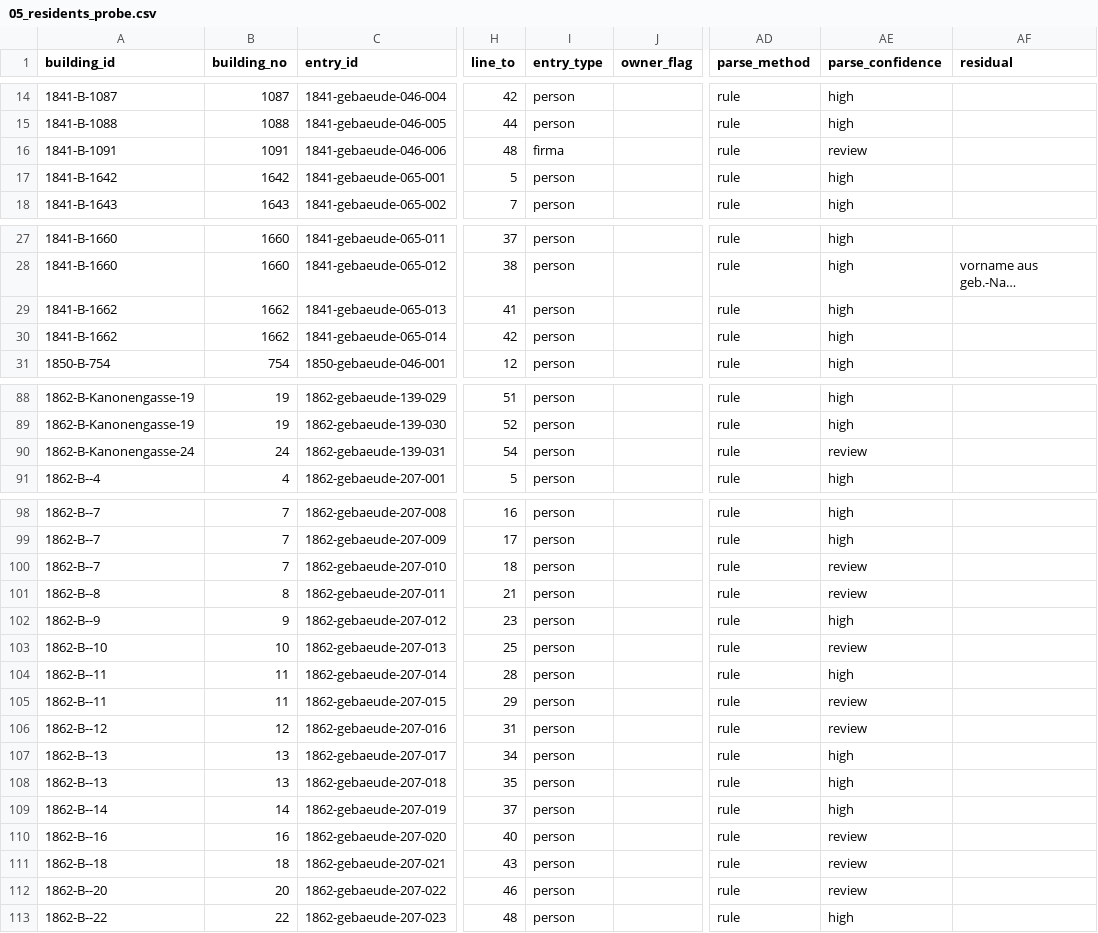
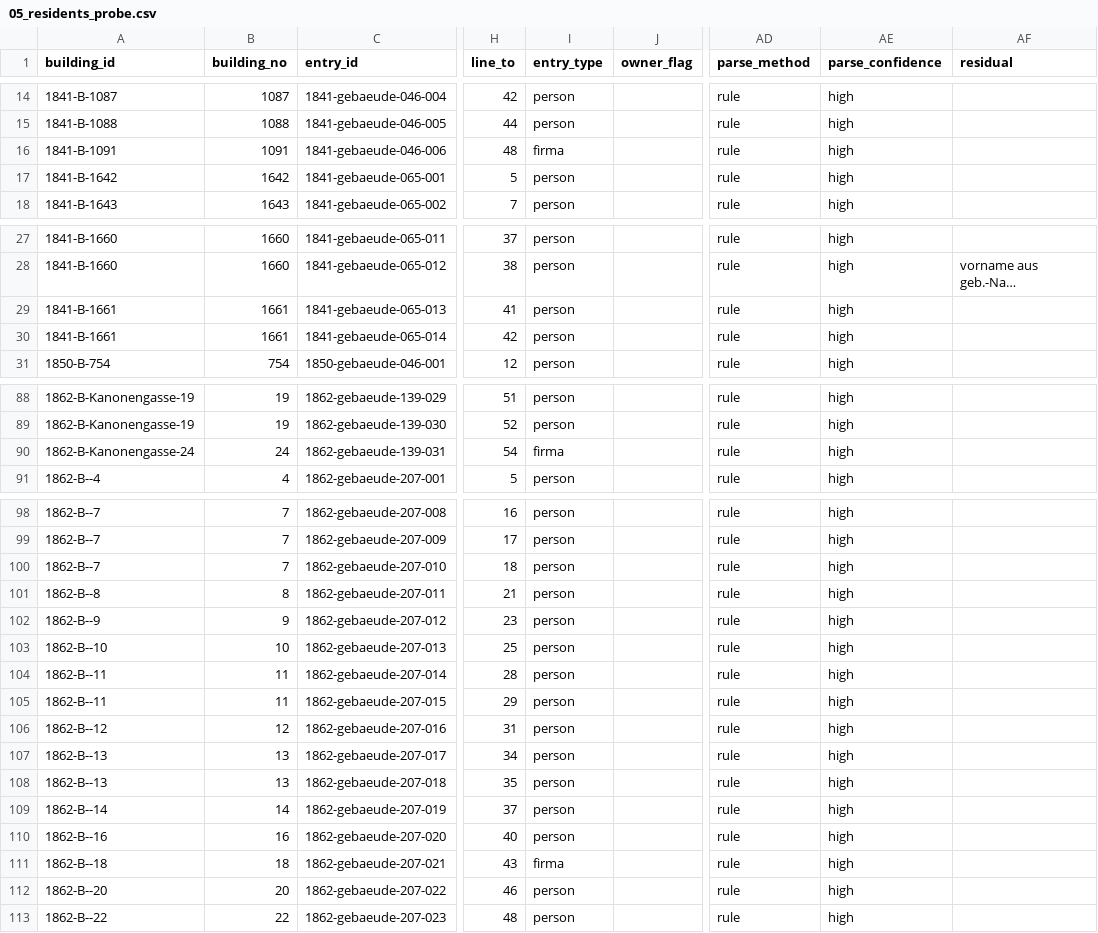
Before and after one commit to thodel/adressbuecher-basel, a CSV file: data/csv/05_residents_probe.csv, drawn as a sheet; only a part is shown, gaps mark what is left out; long unchanged cells end in …; the diff names each change by its address in the sheet, - before the commit and + after, or states it on an @@ line.

```diff
--- a/data/csv/05_residents_probe.csv
+++ b/data/csv/05_residents_probe.csv
-AE16 (parse_confidence): review
+AE16 (parse_confidence): high
-A29:A30 (building_id): 1841-B-1662
+A29:A30 (building_id): 1841-B-1661
-B29:B30 (building_no): 1662
+B29:B30 (building_no): 1661
-I90 (entry_type): person
+I90 (entry_type): firma
-AE90 (parse_confidence): review
+AE90 (parse_confidence): high
-AE100:AE101 (parse_confidence): review
+AE100:AE101 (parse_confidence): high
-AE103 (parse_confidence): review
+AE103 (parse_confidence): high
-AE105:AE106 (parse_confidence): review
+AE105:AE106 (parse_confidence): high
-AE110:AE112 (parse_confidence): review
+AE110:AE112 (parse_confidence): high
-I111 (entry_type): person
+I111 (entry_type): firma
```
Also changed, not shown: data/csv/05_buildings_probe.csv, 1 other file.
